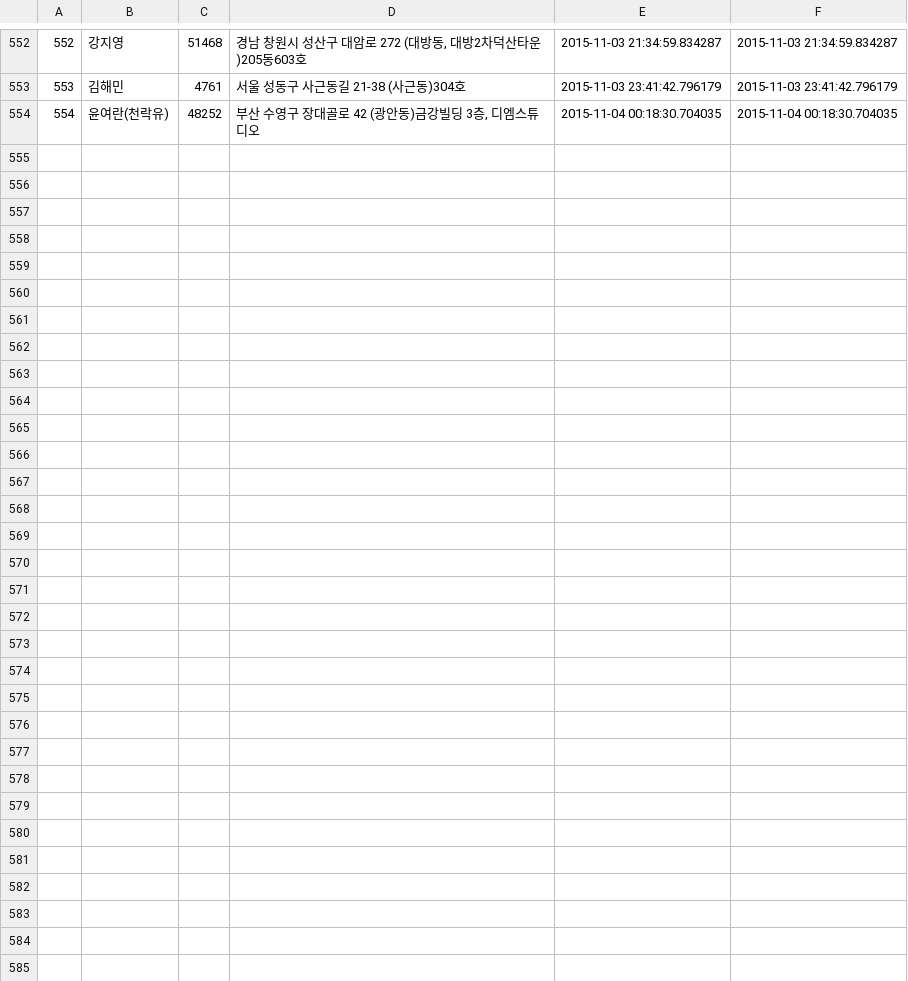
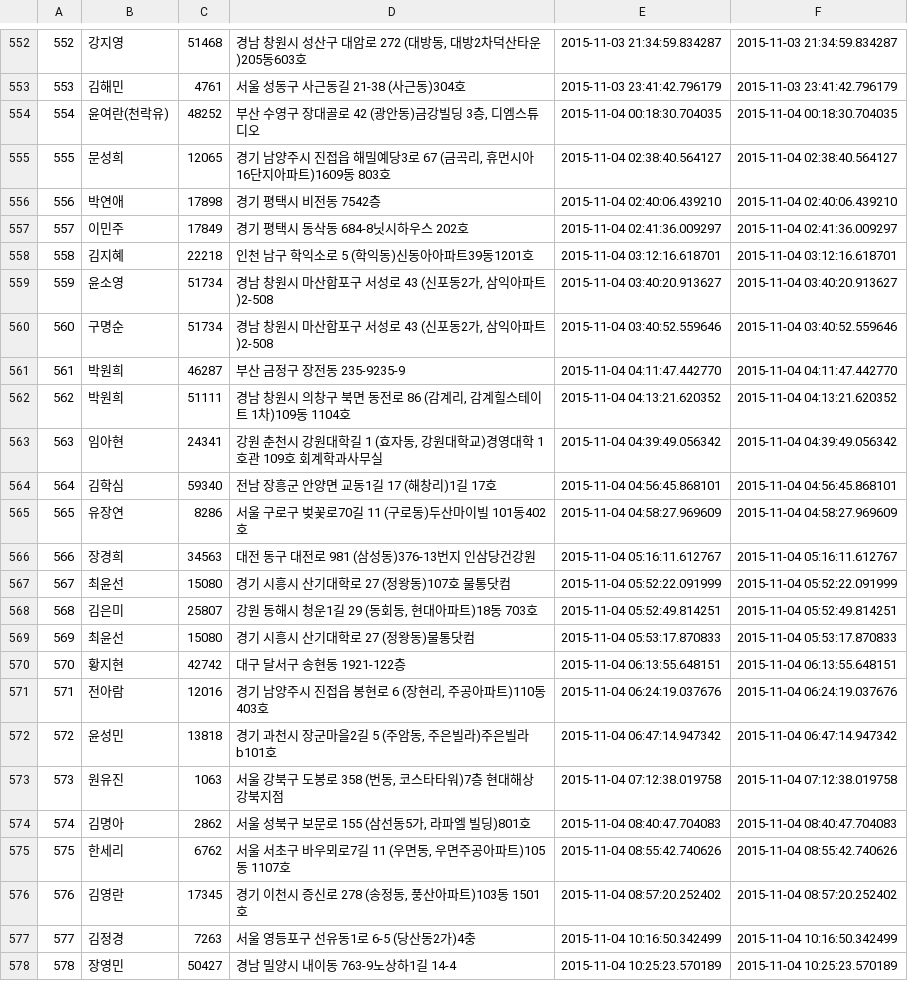
Before and after one commit to noolri/seed3, a CSV file: db/yoon.csv, drawn as a sheet; only a part is shown, gaps mark what is left out.

Commit message:
hello

```diff
--- a/db/yoon.csv
+++ b/db/yoon.csv
@@ -554 +554,25 @@
 554,"윤여란(천락유)",48252,"부산 수영구 장대골로 42 (광안동)금강빌딩 3층, 디엠스튜디오 ","2015-11-04 00:18:30.704035","2015-11-04 00:18:30.704035"
+555,"문성희",12065,"경기 남양주시 진접읍 해밀예당3로 67 (금곡리, 휴먼시아16단지아파트)1609동 803호","2015-11-04 02:38:40.564127","2015-11-04 02:38:40.564127"
+556,"박연애",17898,"경기 평택시 비전동 7542층","2015-11-04 02:40:06.439210","2015-11-04 02:40:06.439210"
+557,"이민주",17849,"경기 평택시 동삭동 684-8닛시하우스 202호","2015-11-04 02:41:36.009297","2015-11-04 02:41:36.009297"
+558,"김지혜",22218,"인천 남구 학익소로 5 (학익동)신동아아파트39동1201호","2015-11-04 03:12:16.618701","2015-11-04 03:12:16.618701"
+559,"윤소영",51734,"경남 창원시 마산합포구 서성로 43 (신포동2가, 삼익아파트)2-508","2015-11-04 03:40:20.913627","2015-11-04 03:40:20.913627"
+560,"구명순",51734,"경남 창원시 마산합포구 서성로 43 (신포동2가, 삼익아파트)2-508","2015-11-04 03:40:52.559646","2015-11-04 03:40:52.559646"
+561,"박원희",46287,"부산 금정구 장전동 235-9235-9","2015-11-04 04:11:47.442770","2015-11-04 04:11:47.442770"
+562,"박원희",51111,"경남 창원시 의창구 북면 동전로 86 (감계리, 감계힐스테이트 1차)109동 1104호","2015-11-04 04:13:21.620352","2015-11-04 04:13:21.620352"
+563,"임아현",24341,"강원 춘천시 강원대학길 1 (효자동, 강원대학교)경영대학 1호관 109호 회계학과사무실","2015-11-04 04:39:49.056342","2015-11-04 04:39:49.056342"
+564,"김학심",59340,"전남 장흥군 안양면 교동1길 17 (해창리)1길 17호","2015-11-04 04:56:45.868101","2015-11-04 04:56:45.868101"
+565,"유장연",8286,"서울 구로구 벚꽃로70길 11 (구로동)두산마이빌 101동402호","2015-11-04 04:58:27.969609","2015-11-04 04:58:27.969609"
+566,"장경희",34563,"대전 동구 대전로 981 (삼성동)376-13번지 인삼당건강원","2015-11-04 05:16:11.612767","2015-11-04 05:16:11.612767"
+567,"최윤선",15080,"경기 시흥시 산기대학로 27 (정왕동)107호 물통닷컴","2015-11-04 05:52:22.091999","2015-11-04 05:52:22.091999"
+568,"김은미",25807,"강원 동해시 청운1길 29 (동회동, 현대아파트)18동 703호","2015-11-04 05:52:49.814251","2015-11-04 05:52:49.814251"
+569,"최윤선",15080,"경기 시흥시 산기대학로 27 (정왕동)물통닷컴","2015-11-04 05:53:17.870833","2015-11-04 05:53:17.870833"
+570,"황지현",42742,"대구 달서구 송현동 1921-122층","2015-11-04 06:13:55.648151","2015-11-04 06:13:55.648151"
+571,"전아람",12016,"경기 남양주시 진접읍 봉현로 6 (장현리, 주공아파트)110동 403호","2015-11-04 06:24:19.037676","2015-11-04 06:24:19.037676"
+572,"윤성민",13818,"경기 과천시 장군마을2길 5 (주암동, 주은빌라)주은빌라b101호","2015-11-04 06:47:14.947342","2015-11-04 06:47:14.947342"
+573,"원유진",1063,"서울 강북구 도봉로 358 (번동, 코스타타워)7층 현대해상 강북지점","2015-11-04 07:12:38.019758","2015-11-04 07:12:38.019758"
+574,"김명아",2862,"서울 성북구 보문로 155 (삼선동5가, 라파엘 빌딩)801호","2015-11-04 08:40:47.704083","2015-11-04 08:40:47.704083"
+575,"한세리",6762,"서울 서초구 바우뫼로7길 11 (우면동, 우면주공아파트)105동 1107호","2015-11-04 08:55:42.740626","2015-11-04 08:55:42.740626"
+576,"김영란",17345,"경기 이천시 증신로 278 (송정동, 풍산아파트)103동 1501호","2015-11-04 08:57:20.252402","2015-11-04 08:57:20.252402"
+577,"김정경",7263,"서울 영등포구 선유동1로 6-5 (당산동2가)4충","2015-11-04 10:16:50.342499","2015-11-04 10:16:50.342499"
+578,"장영민",50427,"경남 밀양시 내이동 763-9노상하1길 14-4","2015-11-04 10:25:23.570189","2015-11-04 10:25:23.570189"
```
